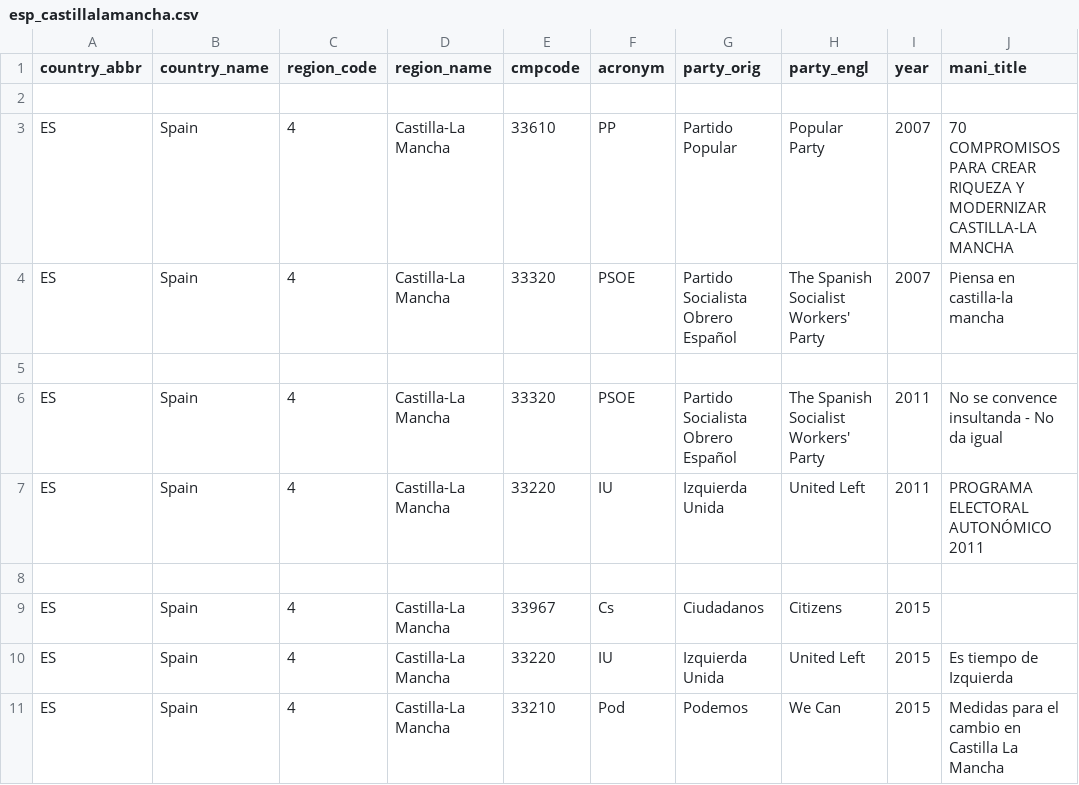
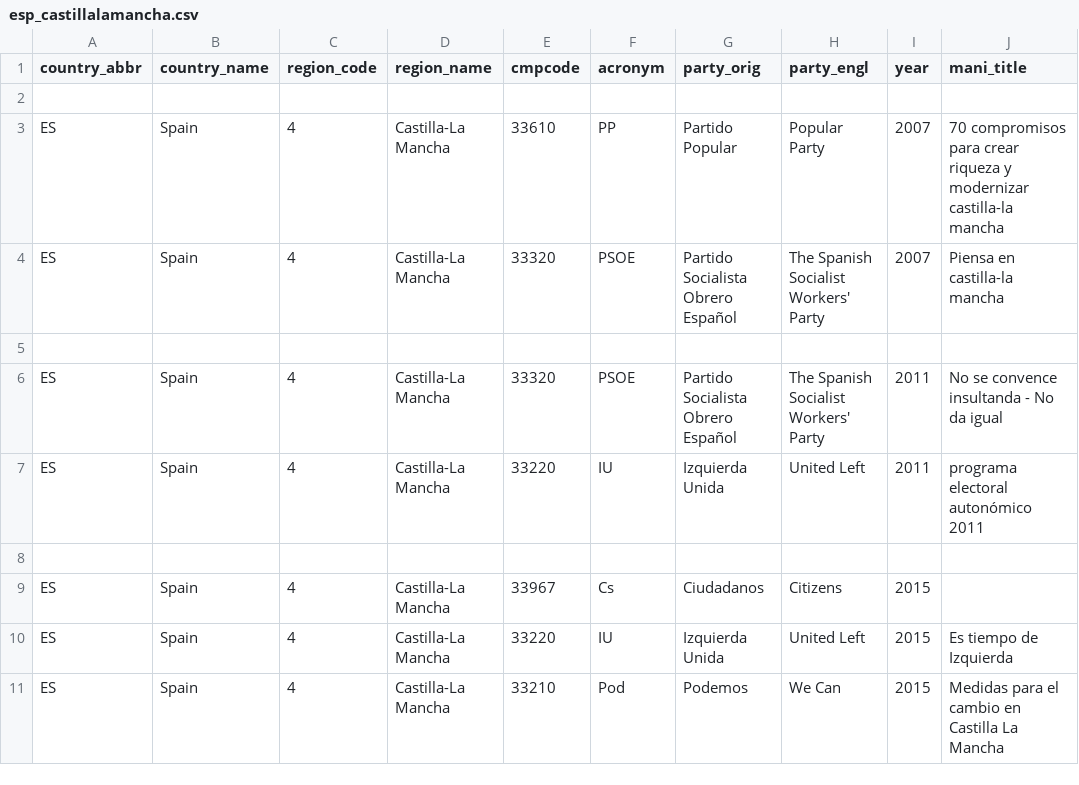
Before and after one commit to julianbernauer/polidoc, a CSV file: regions/spain/esp_castillalamancha.csv, drawn as a sheet; only a part is shown.

Commit message:
Update esp_castillalamancha.csv
Großbuchstaben angepasst

```diff
--- a/regions/spain/esp_castillalamancha.csv
+++ b/regions/spain/esp_castillalamancha.csv
@@ -2,3 +2,3 @@ country_abbr,country_name,region_code,region_name,cmpcode,acronym,party_orig,par
 
-ES,Spain,4,Castilla-La Mancha,33610,PP,Partido Popular,Popular Party,2007,70 COMPROMISOS PARA CREAR RIQUEZA Y MODERNIZAR CASTILLA-LA MANCHA
+ES,Spain,4,Castilla-La Mancha,33610,PP,Partido Popular,Popular Party,2007,70 compromisos para crear riqueza y modernizar castilla-la mancha
 ES,Spain,4,Castilla-La Mancha,33320,PSOE,Partido Socialista Obrero Español,The Spanish Socialist Workers' Party,2007,Piensa en castilla-la mancha
@@ -6,3 +6,3 @@ ES,Spain,4,Castilla-La Mancha,33320,PSOE,Partido Socialista Obrero Español,The
 ES,Spain,4,Castilla-La Mancha,33320,PSOE,Partido Socialista Obrero Español,The Spanish Socialist Workers' Party,2011,No se convence insultanda - No da igual
-ES,Spain,4,Castilla-La Mancha,33220,IU,Izquierda Unida,United Left,2011,PROGRAMA ELECTORAL AUTONÓMICO 2011
+ES,Spain,4,Castilla-La Mancha,33220,IU,Izquierda Unida,United Left,2011,programa electoral autonómico 2011
 
```
